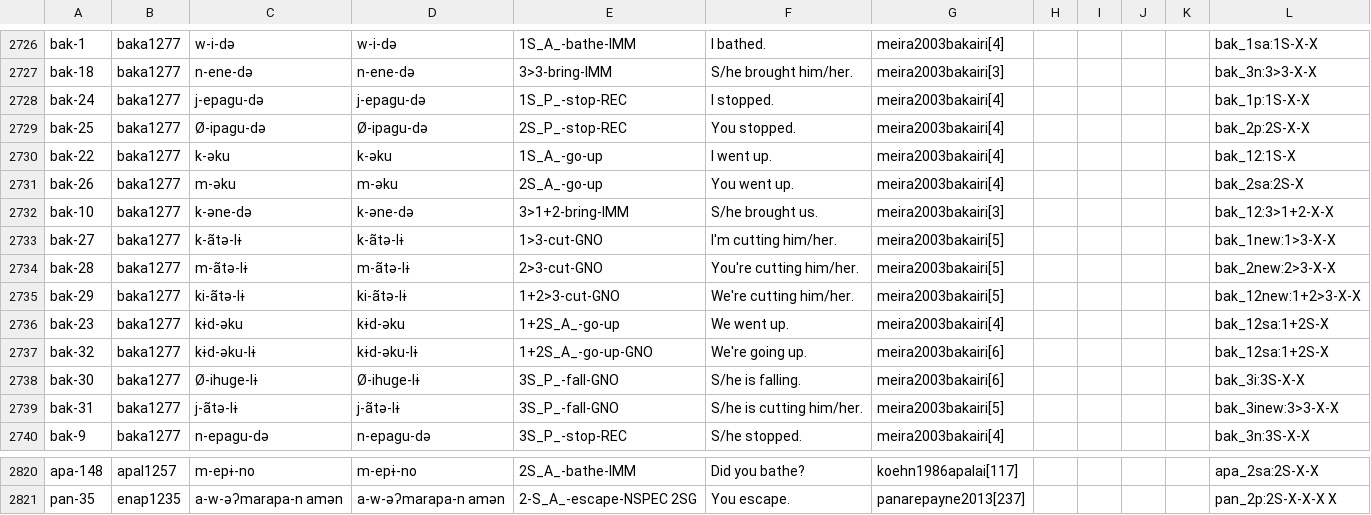
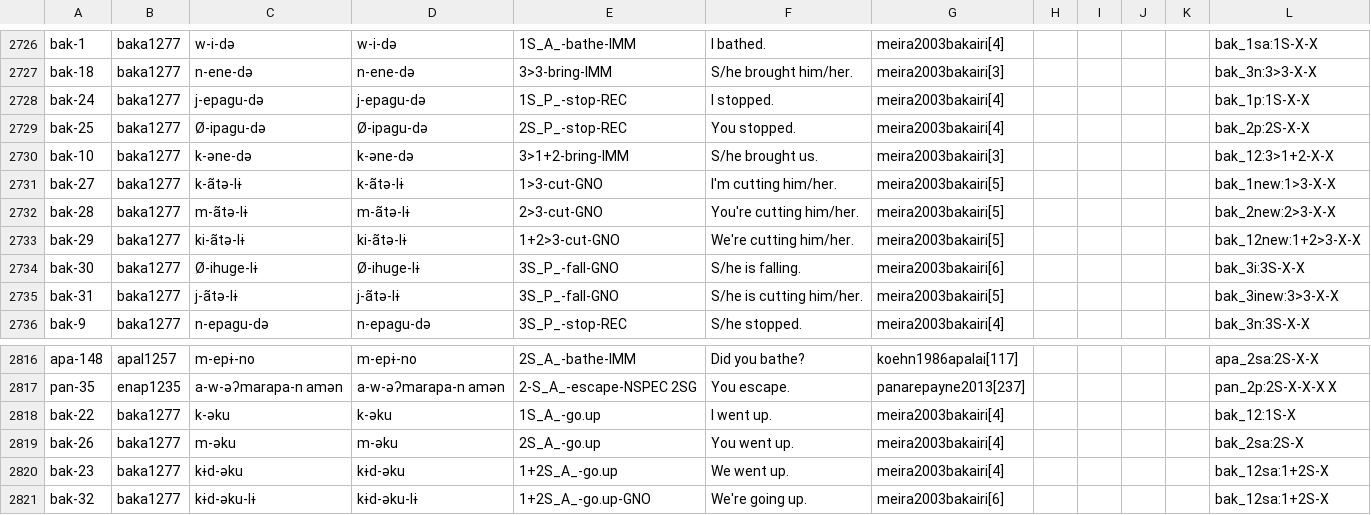
Before and after one commit to cldf-datasets/mattercariban, a CSV file: raw/cariban_examples.csv, drawn as a sheet; only a part is shown, gaps mark what is left out.

Commit message:
fixed bakairi glossing

```diff
--- a/raw/cariban_examples.csv
+++ b/raw/cariban_examples.csv
@@ -2729,4 +2729,2 @@
 "bak-25","baka1277","Ø-ipagu-də","Ø-ipagu-də","2S_P_-stop-REC","You stopped.","meira2003bakairi[4]","","","","","bak_2p:2S-X-X"
-"bak-22","baka1277","k-əku","k-əku","1S_A_-go-up","I went up.","meira2003bakairi[4]","","","","","bak_12:1S-X"
-"bak-26","baka1277","m-əku","m-əku","2S_A_-go-up","You went up.","meira2003bakairi[4]","","","","","bak_2sa:2S-X"
 "bak-10","baka1277","k-əne-də","k-əne-də","3>1+2-bring-IMM","S/he brought us.","meira2003bakairi[3]","","","","","bak_12:3>1+2-X-X"
@@ -2735,4 +2733,2 @@
 "bak-29","baka1277","ki-ãtə-lɨ","ki-ãtə-lɨ","1+2>3-cut-GNO","We're cutting him/her.","meira2003bakairi[5]","","","","","bak_12new:1+2>3-X-X"
-"bak-23","baka1277","kɨd-əku","kɨd-əku","1+2S_A_-go-up","We went up.","meira2003bakairi[4]","","","","","bak_12sa:1+2S-X"
-"bak-32","baka1277","kɨd-əku-lɨ","kɨd-əku-lɨ","1+2S_A_-go-up-GNO","We're going up.","meira2003bakairi[6]","","","","","bak_12sa:1+2S-X"
 "bak-30","baka1277","Ø-ihuge-lɨ","Ø-ihuge-lɨ","3S_P_-fall-GNO","S/he is falling.","meira2003bakairi[6]","","","","","bak_3i:3S-X-X"
@@ -2821 +2817,5 @@
 "pan-35","enap1235","a-w-əʔmarapa-n amən","a-w-əʔmarapa-n amən","2-S_A_-escape-NSPEC 2SG","You escape.","panarepayne2013[237]","","","","","pan_2p:2S-X-X-X X"
+"bak-22","baka1277","k-əku","k-əku","1S_A_-go.up","I went up.","meira2003bakairi[4]","","","","","bak_12:1S-X"
+"bak-26","baka1277","m-əku","m-əku","2S_A_-go.up","You went up.","meira2003bakairi[4]","","","","","bak_2sa:2S-X"
+"bak-23","baka1277","kɨd-əku","kɨd-əku","1+2S_A_-go.up","We went up.","meira2003bakairi[4]","","","","","bak_12sa:1+2S-X"
+"bak-32","baka1277","kɨd-əku-lɨ","kɨd-əku-lɨ","1+2S_A_-go.up-GNO","We're going up.","meira2003bakairi[6]","","","","","bak_12sa:1+2S-X"
```
